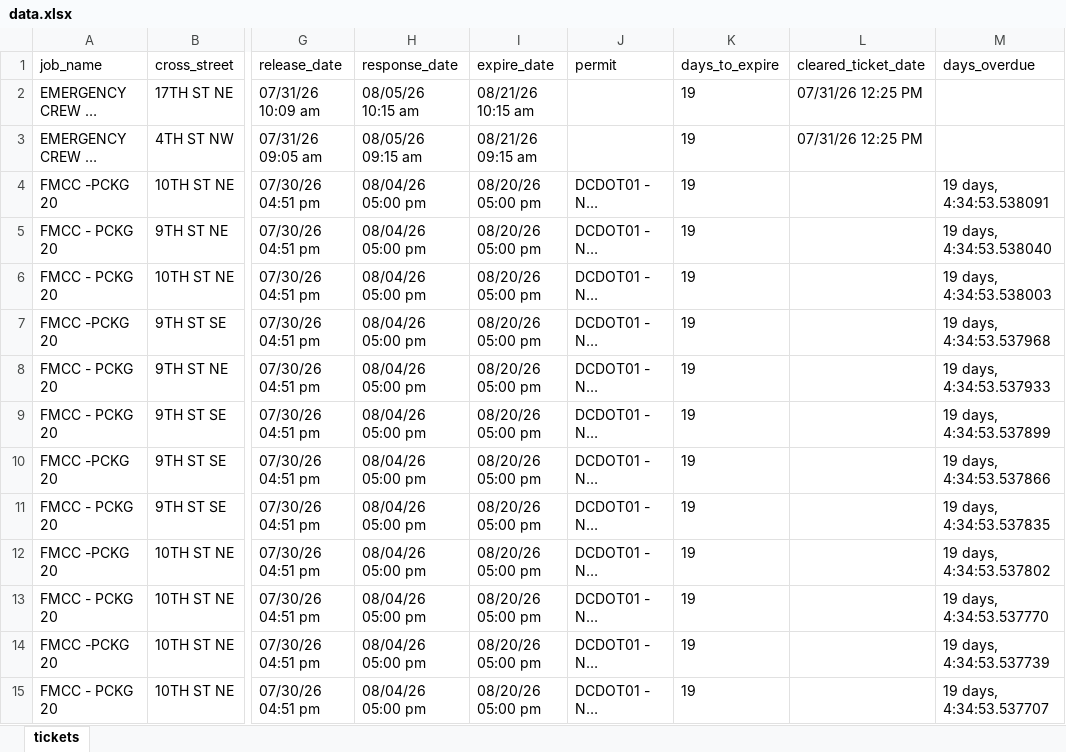
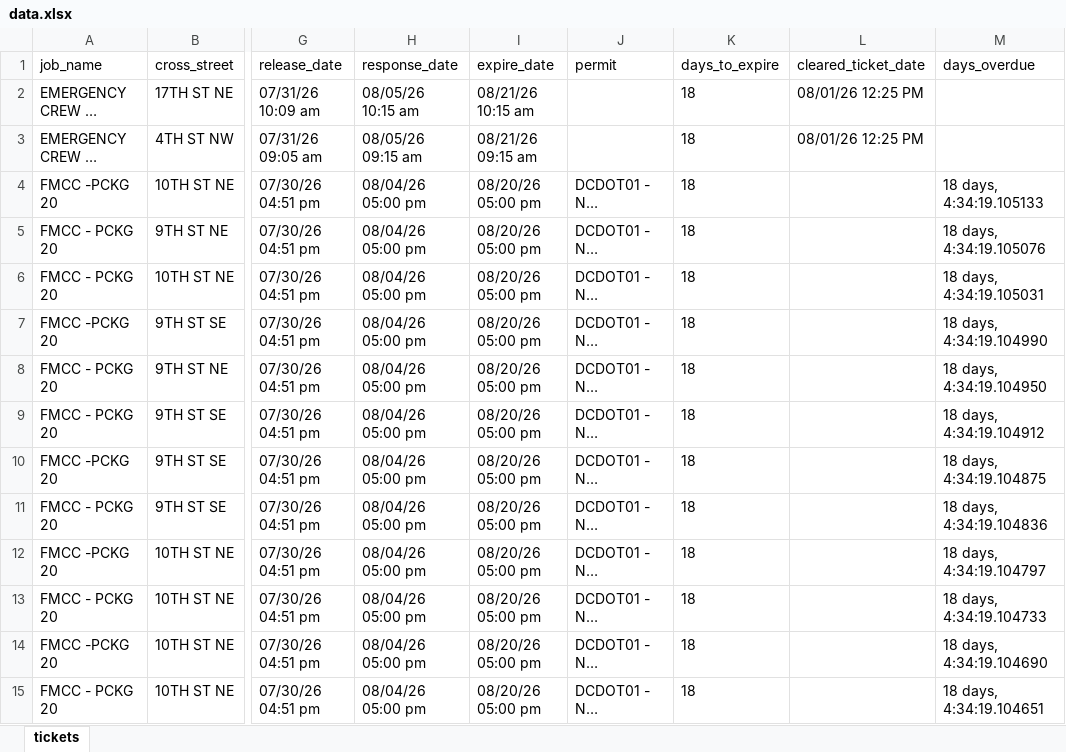
Before and after one commit to james-collin2/MissUtilityWorkFlow, an Excel workbook: data.xlsx, sheet tickets, drawn as a sheet; only a part is shown, gaps mark what is left out; long unchanged cells end in …; values as stored, in another font and other column widths than the file's, no borders; the diff covers the shown part only; the diff names each change by its address in the sheet, - before the commit and + after, or states it on an @@ line.

```diff
--- a/data.xlsx (sheet tickets)
+++ b/data.xlsx (sheet tickets)
-K2:K15 (days_to_expire): 19
+K2:K15 (days_to_expire): 18
-L2:L3 (cleared_ticket_date): 07/31/26 12:25 PM
+L2:L3 (cleared_ticket_date): 08/01/26 12:25 PM
-M4 (days_overdue): 19 days, 4:34:53.538091
+M4 (days_overdue): 18 days, 4:34:19.105133
-M5 (days_overdue): 19 days, 4:34:53.538040
+M5 (days_overdue): 18 days, 4:34:19.105076
-M6 (days_overdue): 19 days, 4:34:53.538003
+M6 (days_overdue): 18 days, 4:34:19.105031
-M7 (days_overdue): 19 days, 4:34:53.537968
+M7 (days_overdue): 18 days, 4:34:19.104990
-M8 (days_overdue): 19 days, 4:34:53.537933
+M8 (days_overdue): 18 days, 4:34:19.104950
-M9 (days_overdue): 19 days, 4:34:53.537899
+M9 (days_overdue): 18 days, 4:34:19.104912
-M10 (days_overdue): 19 days, 4:34:53.537866
+M10 (days_overdue): 18 days, 4:34:19.104875
-M11 (days_overdue): 19 days, 4:34:53.537835
+M11 (days_overdue): 18 days, 4:34:19.104836
-M12 (days_overdue): 19 days, 4:34:53.537802
+M12 (days_overdue): 18 days, 4:34:19.104797
-M13 (days_overdue): 19 days, 4:34:53.537770
+M13 (days_overdue): 18 days, 4:34:19.104733
-M14 (days_overdue): 19 days, 4:34:53.537739
+M14 (days_overdue): 18 days, 4:34:19.104690
-M15 (days_overdue): 19 days, 4:34:53.537707
+M15 (days_overdue): 18 days, 4:34:19.104651
```
Also changed, not shown: 1303 edited cells elsewhere in this sheet.
